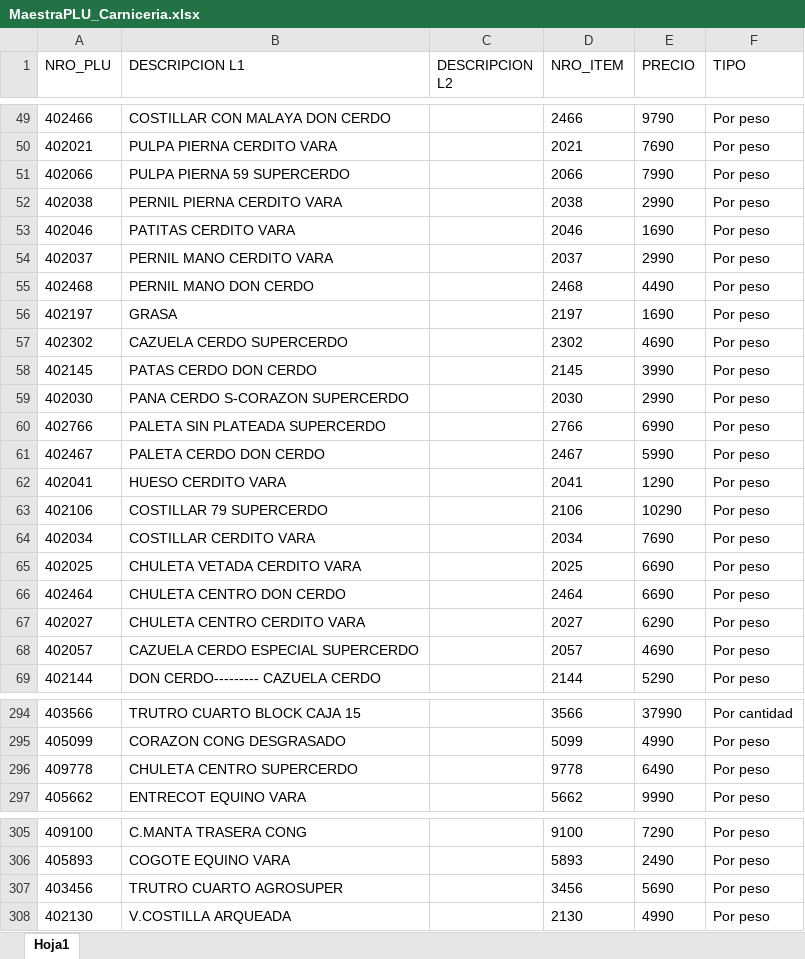
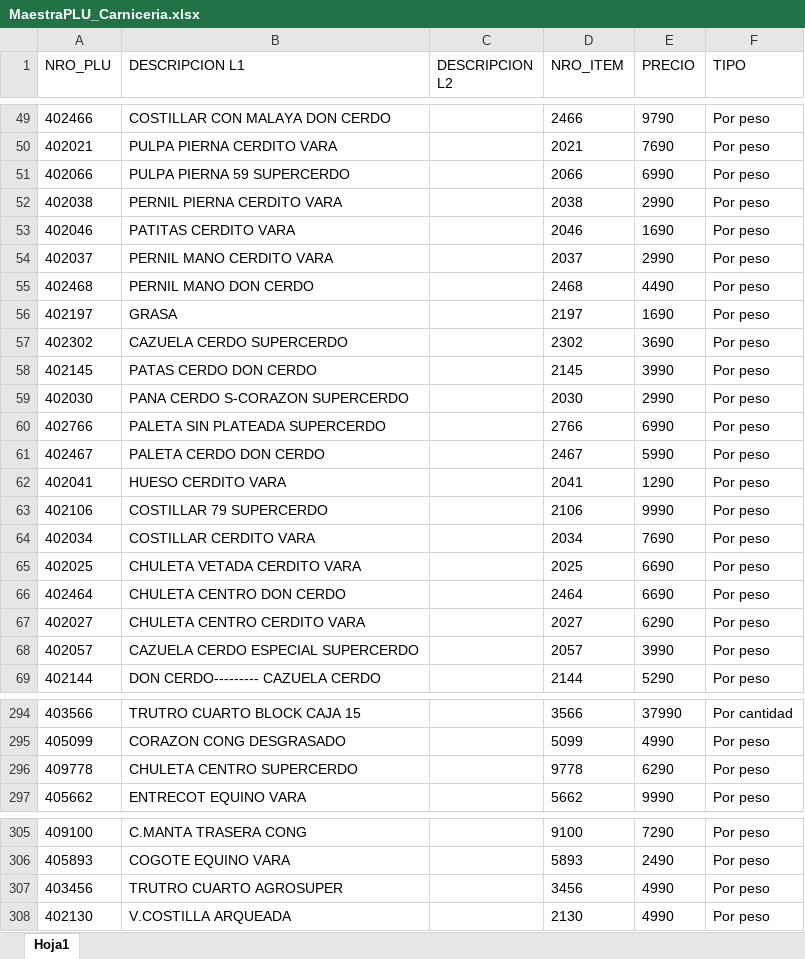
Before and after one commit to gazoomoskovitz/cugatappas, an Excel workbook: MaestraPLU_Carniceria.xlsx, sheet Hoja1, drawn as a sheet; only a part is shown, gaps mark what is left out; values as stored, in another font and other column widths than the file's, no borders; the diff covers the shown part only; the diff names each change by its address in the sheet, - before the commit and + after, or states it on an @@ line.

```diff
--- a/MaestraPLU_Carniceria.xlsx (sheet Hoja1)
+++ b/MaestraPLU_Carniceria.xlsx (sheet Hoja1)
-E51 (PRECIO): 7990
+E51 (PRECIO): 6990
-E57 (PRECIO): 4690
+E57 (PRECIO): 3690
-E63 (PRECIO): 10290
+E63 (PRECIO): 9990
-E68 (PRECIO): 4690
+E68 (PRECIO): 3990
-E296 (PRECIO): 6490
+E296 (PRECIO): 6290
-E307 (PRECIO): 5690
+E307 (PRECIO): 4990
```
Also changed, not shown: 2 edited cells elsewhere in this sheet, MaestraPLU_FFVV.xlsx, MaestraPLU_Rotiseria.xlsx.
